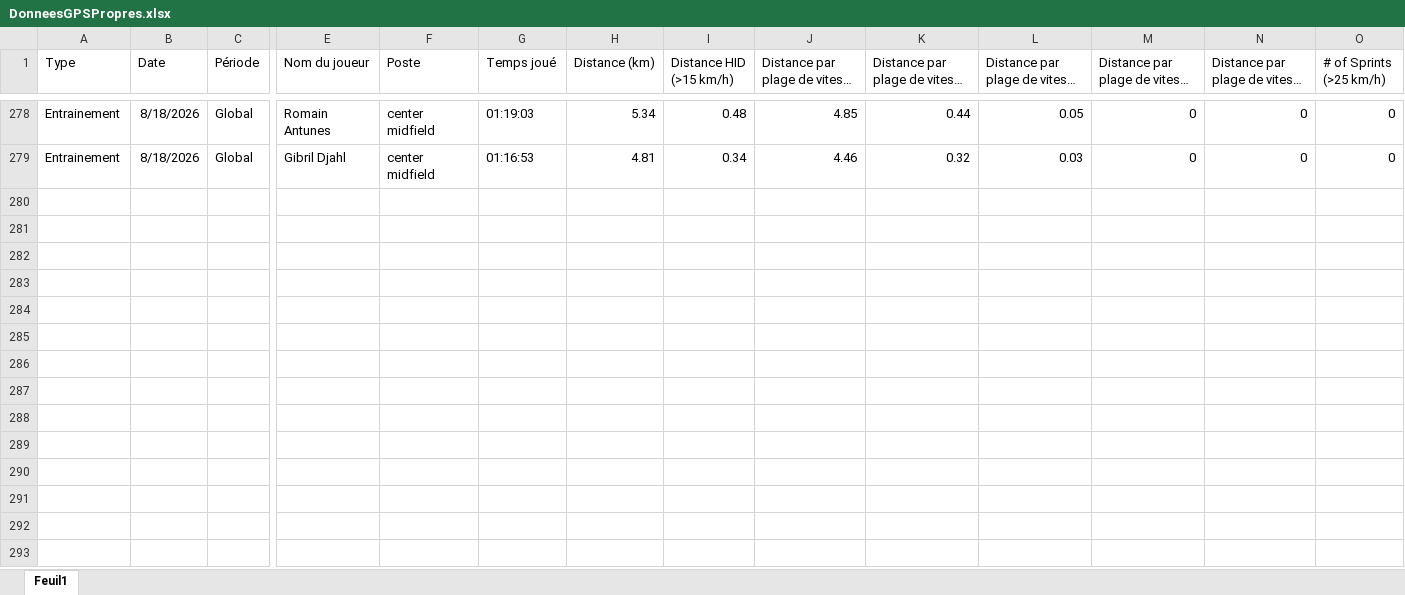
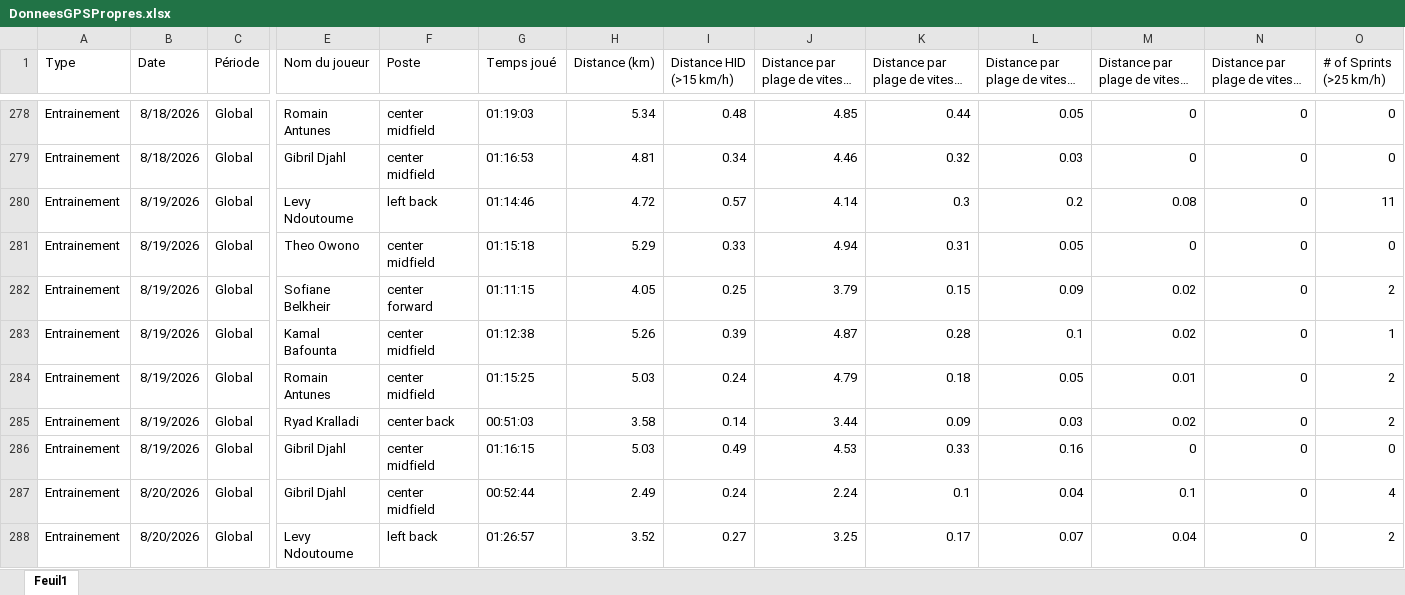
Before and after one commit to Chris15100/lld-app, an Excel workbook: data/2026-2027/DonneesGPSPropres.xlsx, sheet Feuil1, drawn as a sheet; only a part is shown, gaps mark what is left out; long unchanged cells end in …; values as stored, in another font and other column widths than the file's, no borders; rows hold the shown columns only; the diff covers the shown part only; the diff names each change by its address in the sheet, - before the commit and + after, or states it on an @@ line.

```diff
--- a/data/2026-2027/DonneesGPSPropres.xlsx (sheet Feuil1)
+++ b/data/2026-2027/DonneesGPSPropres.xlsx (sheet Feuil1)
+row 280: Entrainement | 8/19/2026 | Global | Levy Ndoutoume | left back | 01:14:46 | 4.72 | 0.57 | 4.14 | 0.3 | 0.2 | 0.08 | 0 | 11
+row 281: Entrainement | 8/19/2026 | Global | Theo Owono | center midfield | 01:15:18 | 5.29 | 0.33 | 4.94 | 0.31 | 0.05 | 0 | 0 | 0
+row 282: Entrainement | 8/19/2026 | Global | Sofiane Belkheir | center forward | 01:11:15 | 4.05 | 0.25 | 3.79 | 0.15 | 0.09 | 0.02 | 0 | 2
+row 283: Entrainement | 8/19/2026 | Global | Kamal Bafounta | center midfield | 01:12:38 | 5.26 | 0.39 | 4.87 | 0.28 | 0.1 | 0.02 | 0 | 1
+row 284: Entrainement | 8/19/2026 | Global | Romain Antunes | center midfield | 01:15:25 | 5.03 | 0.24 | 4.79 | 0.18 | 0.05 | 0.01 | 0 | 2
+row 285: Entrainement | 8/19/2026 | Global | Ryad Kralladi | center back | 00:51:03 | 3.58 | 0.14 | 3.44 | 0.09 | 0.03 | 0.02 | 0 | 2
+row 286: Entrainement | 8/19/2026 | Global | Gibril Djahl | center midfield | 01:16:15 | 5.03 | 0.49 | 4.53 | 0.33 | 0.16 | 0 | 0 | 0
+row 287: Entrainement | 8/20/2026 | Global | Gibril Djahl | center midfield | 00:52:44 | 2.49 | 0.24 | 2.24 | 0.1 | 0.04 | 0.1 | 0 | 4
+row 288: Entrainement | 8/20/2026 | Global | Levy Ndoutoume | left back | 01:26:57 | 3.52 | 0.27 | 3.25 | 0.17 | 0.07 | 0.04 | 0 | 2
```
Also changed, not shown: 13 added rows elsewhere in this sheet, data/2026-2027/Poids-Masse grasse.xlsx, data/2026-2027/Pré-séance.xlsx, 2 other files.
